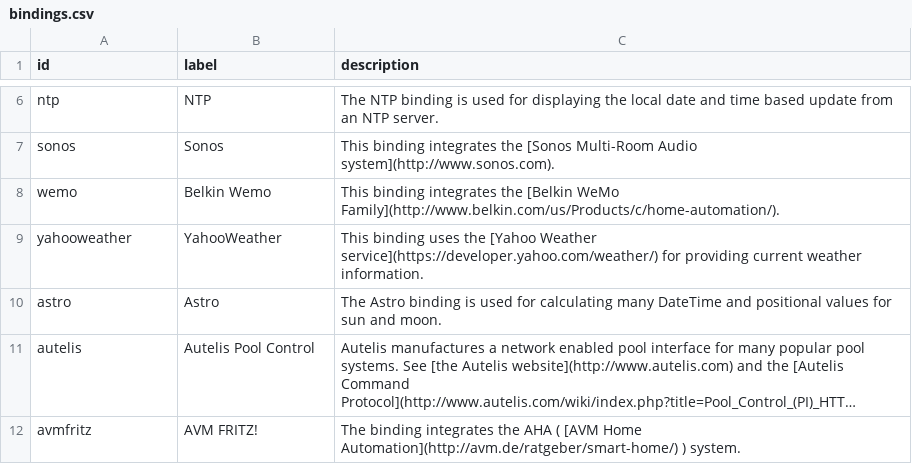
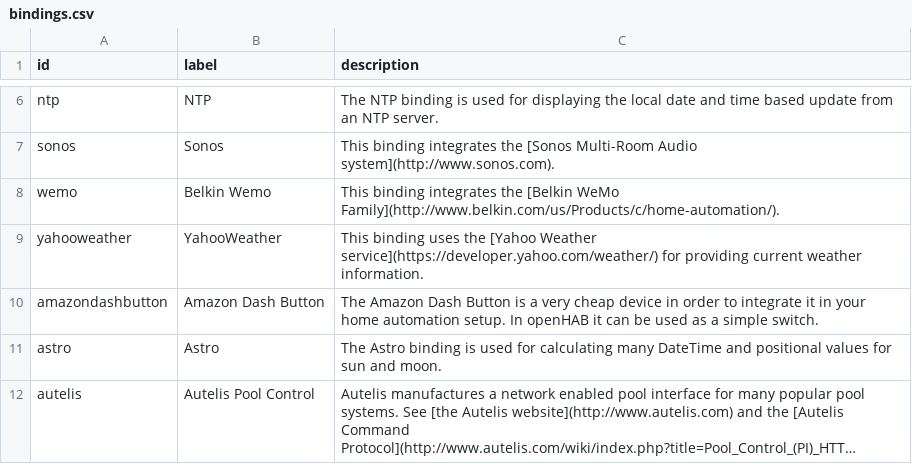
Before and after one commit to openhab/openhab-docs, a CSV file: _data/bindings.csv, drawn as a sheet; only a part is shown, gaps mark what is left out; the shorter side is filled out with more unchanged rows; long unchanged cells end in …; the diff names each change by its address in the sheet, - before the commit and + after, or states it on an @@ line.

```diff
--- a/_data/bindings.csv
+++ b/_data/bindings.csv
+row 10: amazondashbutton | Amazon Dash Button | The Amazon Dash Button is a very cheap device in order to integrate it in your home automation setup. In openHAB it can be used as a simple switch.
```
Also changed, not shown: 3 other files.
